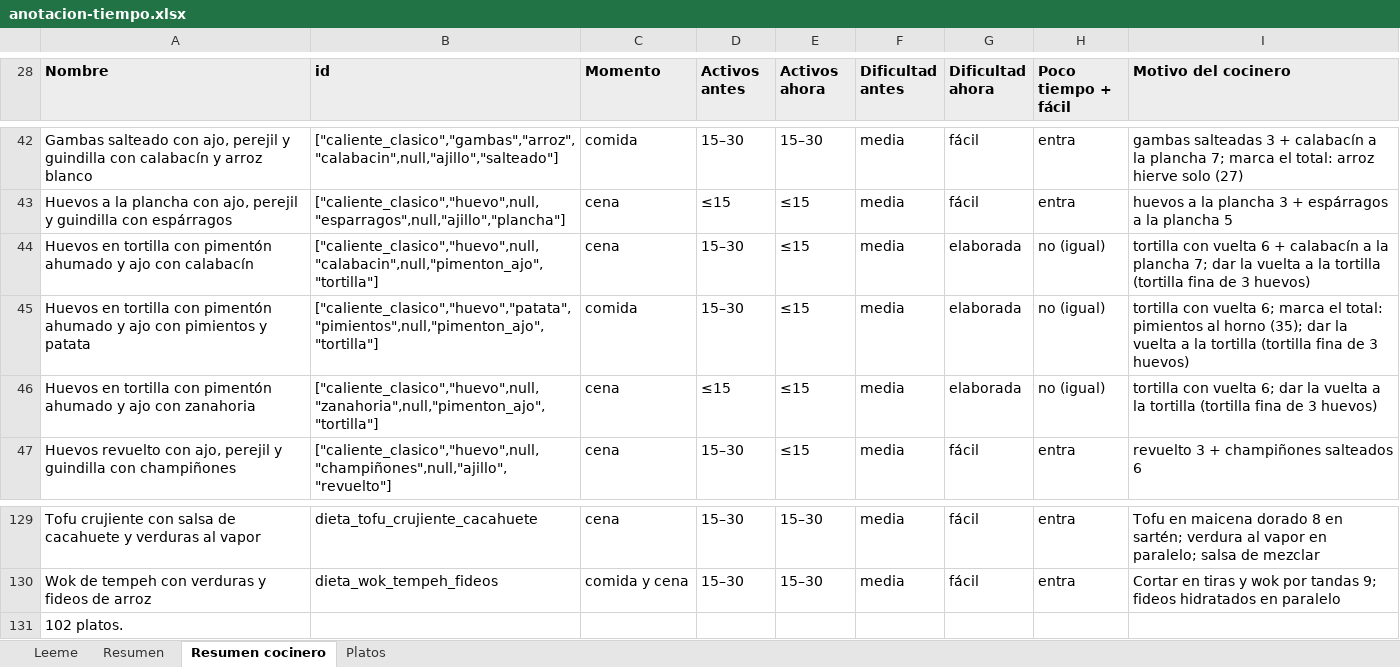
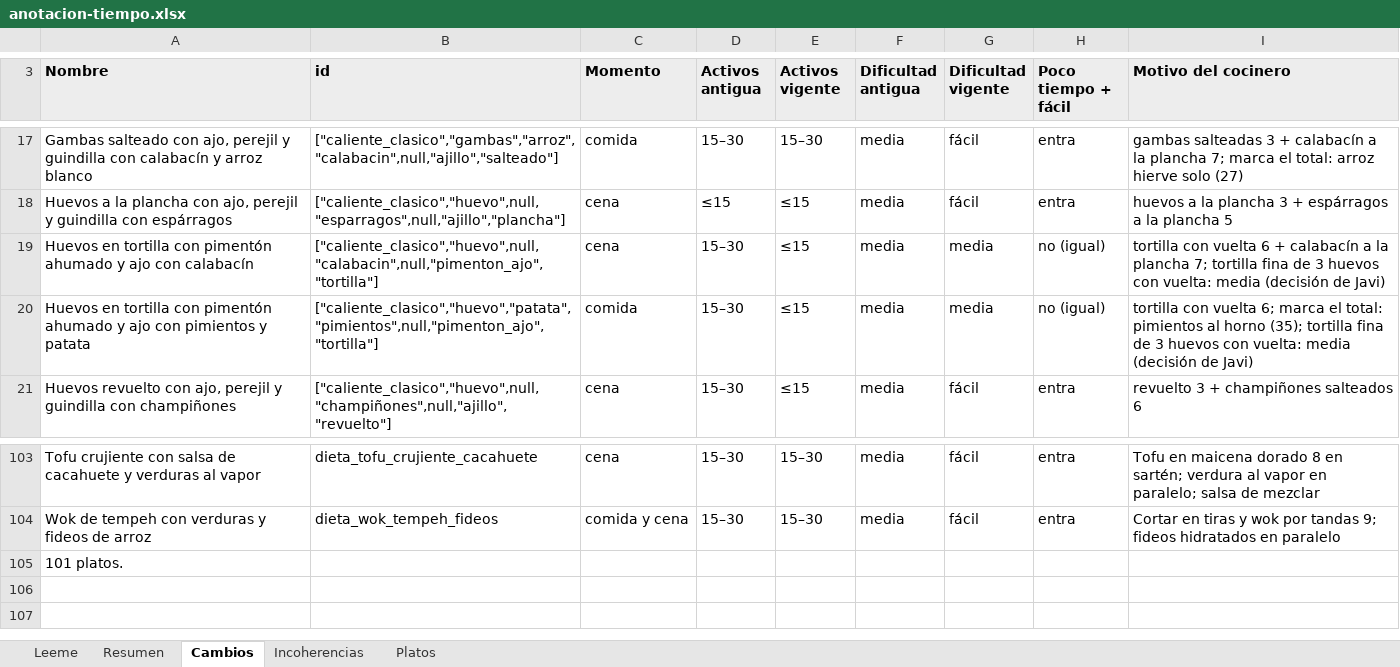
Before and after one commit to javivalmich/Nutiplan, an Excel workbook: scripts/banco/medicion/tiempo-dificultad/anotacion-tiempo.xlsx, sheet Cambios, drawn as a sheet; only a part is shown, gaps mark what is left out; values as stored, in another font and other column widths than the file's, no borders; removed rows and columns are numbered as before the commit, all else as after; the diff covers the shown part only; the diff names each change by its address in the sheet, - before the commit and + after, or states it on an @@ line.

```diff
--- a/scripts/banco/medicion/tiempo-dificultad/anotacion-tiempo.xlsx (sheet Cambios)
+++ b/scripts/banco/medicion/tiempo-dificultad/anotacion-tiempo.xlsx (sheet Cambios)
-sheet tab: Resumen cocinero
+sheet tab: Cambios
+sheet tab: Incoherencias
-D3: Activos antes
+D3: Activos antigua
-E3: Activos ahora
+E3: Activos vigente
-F3: Dificultad antes
+F3: Dificultad antigua
-G3: Dificultad ahora
+G3: Dificultad vigente
-G19:G20 (Dificultad vigente): elaborada
+G19:G20 (Dificultad vigente): media
-I19 (Motivo del cocinero): …plancha 7; dar la vuelta a la tortilla (tortilla fina de 3 huevos)
+I19 (Motivo del cocinero): …plancha 7; tortilla fina de 3 huevos con vuelta: media (decisión de Javi)
-I20 (Motivo del cocinero): …horno (35); dar la vuelta a la tortilla (tortilla fina de 3 huevos)
+I20 (Motivo del cocinero): …horno (35); tortilla fina de 3 huevos con vuelta: media (decisión de Javi)
-row 46: Huevos en tortilla con pimentón ahumado y ajo con zanahoria | ["caliente_clasico","huevo",null,"zanahoria",null,"pimenton_ajo","tortilla"] | cena | ≤15 | ≤15 | media | elaborada | no (igual) | tortilla con vuelta 6; dar la vuelta a la tortilla (tortilla fina de 3 huevos)
-A105 (Nombre): 102 platos.
+A105 (Nombre): 101 platos.
```
Also changed, not shown: 25 removed rows and 1 edited cell elsewhere in this sheet, sheet Platos, sheet Resumen, sheet Leeme, formulas that keep their value, 1 other file.
